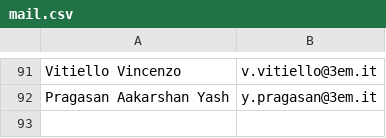
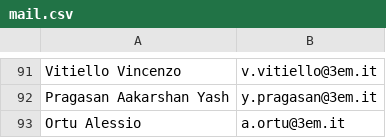
Before and after one commit to domenicolubrano/BP, a CSV file: src/main/resources/mail.csv, drawn as a sheet; only a part is shown, gaps mark what is left out; the diff names each change by its address in the sheet, - before the commit and + after, or states it on an @@ line.

Commit message:
Update mail.csv

```diff
--- a/src/main/resources/mail.csv
+++ b/src/main/resources/mail.csv
+row 93: Ortu Alessio | a.ortu@3em.it
```
